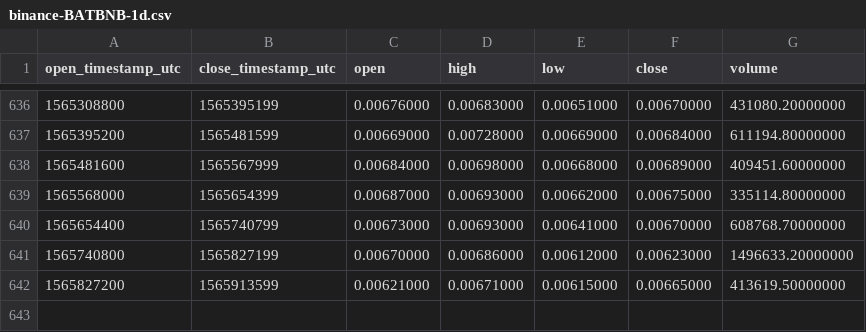
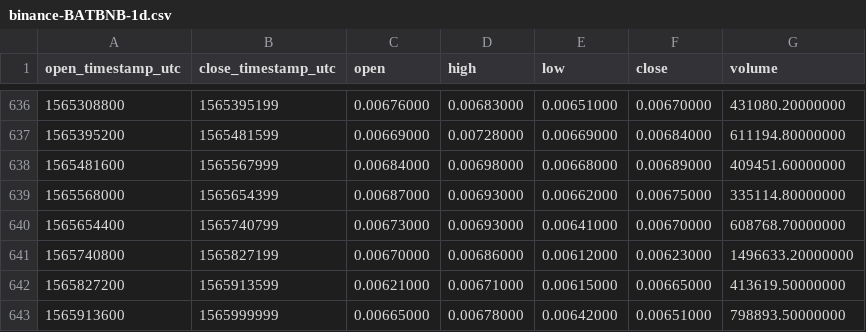
Before and after one commit to cryptobigbro/binance-BATBNB, a CSV file: binance-BATBNB-1d.csv, drawn as a sheet; only a part is shown, gaps mark what is left out.

Commit message:
Update OHLCV data.

```diff
--- a/binance-BATBNB-1d.csv
+++ b/binance-BATBNB-1d.csv
@@ -642 +642,2 @@ open_timestamp_utc,close_timestamp_utc,open,high,low,close,volume
 1565827200,1565913599,0.00621000,0.00671000,0.00615000,0.00665000,413619.50000000
+1565913600,1565999999,0.00665000,0.00678000,0.00642000,0.00651000,798893.50000000
```
Also changed, not shown: 1 other file.
